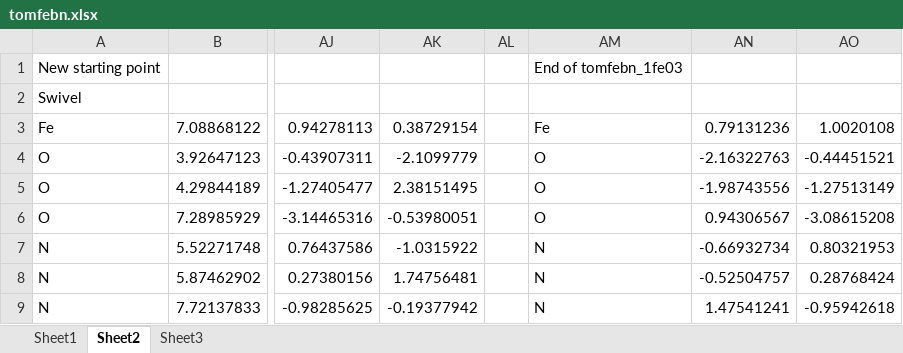
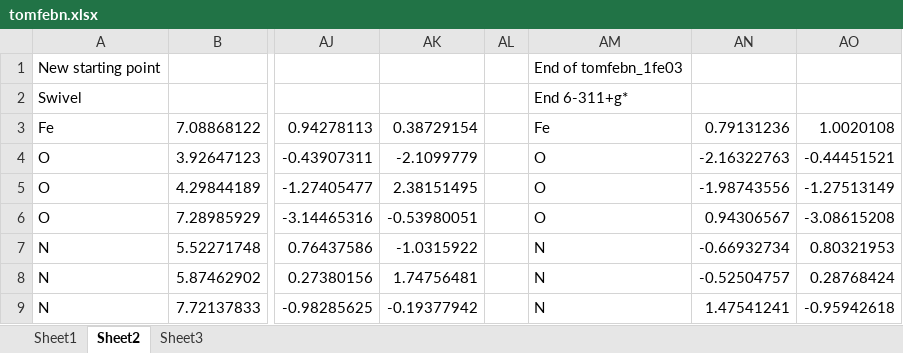
Before and after one commit to vivacebelles/tom-fe, an Excel workbook: tomfebn.xlsx, sheet Sheet2, drawn as a sheet; only a part is shown, gaps mark what is left out; values as stored, in another font and other column widths than the file's, no borders; the diff names each change by its address in the sheet, - before the commit and + after, or states it on an @@ line.

Commit message:
coordinates update file

```diff
--- a/tomfebn.xlsx (sheet Sheet2)
+++ b/tomfebn.xlsx (sheet Sheet2)
-AM2: (empty)
+AM2: End 6-311+g*
```
